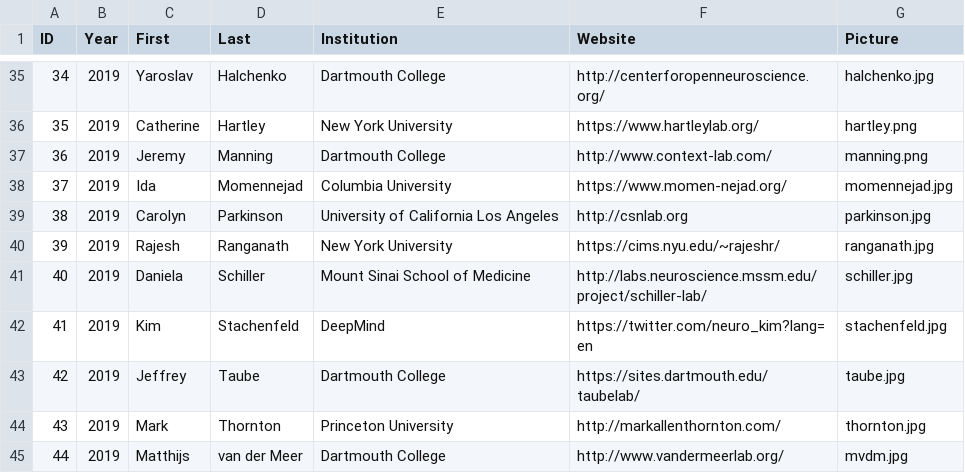
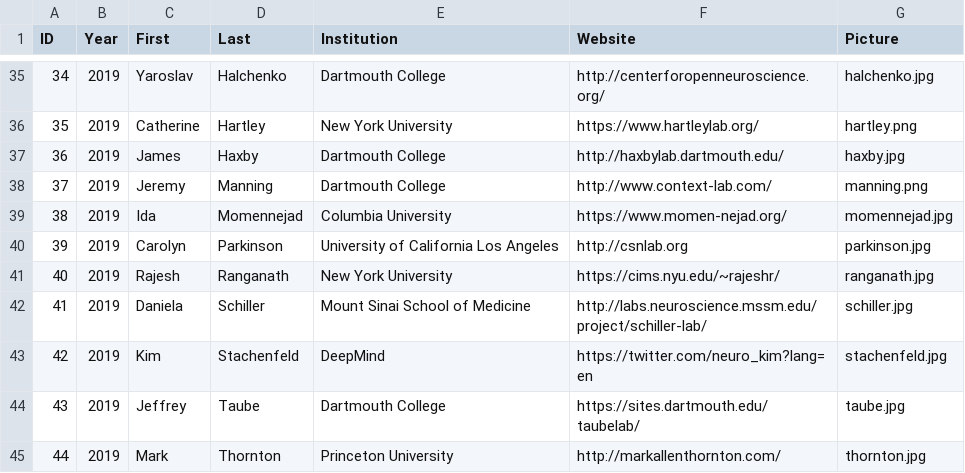
Before and after one commit to Summer-MIND/Summer-MIND.github.io, a CSV file: _data/faculty.csv, drawn as a sheet; only a part is shown, gaps mark what is left out; the shorter side is filled out with more unchanged rows; addresses are those after the commit; the diff names each change by its address in the sheet, - before the commit and + after, or states it on an @@ line.

Commit message:
updated faculty

```diff
--- a/_data/faculty.csv
+++ b/_data/faculty.csv
+row 37: 36 | 2019 | James | Haxby | Dartmouth College | http://haxbylab.dartmouth.edu/ | haxby.jpg
@@ column A (ID) renumbered from row 38 down @@
```
